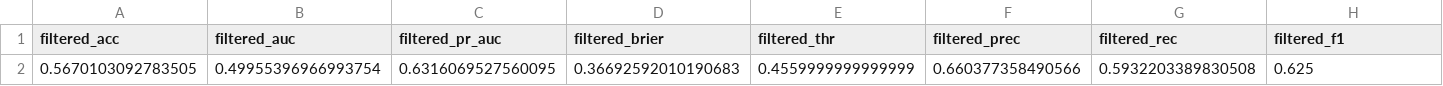
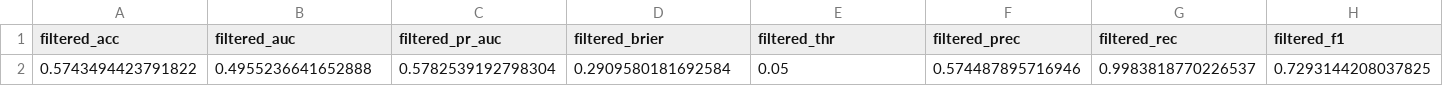
Before and after one commit to ag-af/ucbt-project, a CSV file: models_output/metrics/metrics_1_Year_Survival_FullALL_real_20251027.csv, drawn as a sheet; only a part is shown; removed rows and columns are numbered as before the commit, all else as after; rows hold the shown columns only; the diff names each change by its address in the sheet, - before the commit and + after, or states it on an @@ line.

```diff
--- a/models_output/metrics/metrics_1_Year_Survival_FullALL_real_20251027.csv
+++ b/models_output/metrics/metrics_1_Year_Survival_FullALL_real_20251027.csv
-row 2: 0.5670103092783505 | 0.49955396966993754 | 0.6316069527560095 | 0.36692592010190683 | 0.4559999999999999 | 0.660377358490566 | 0.5932203389830508 | 0.625
+row 2: 0.5743494423791822 | 0.4955236641652888 | 0.5782539192798304 | 0.2909580181692584 | 0.05 | 0.574487895716946 | 0.9983818770226537 | 0.7293144208037825
```
Also changed, not shown: models_output/metrics/subgroup_1_Year_Survival_FullALL_filtered_real_20251027.csv, models_output/metrics/subgroup_1_Year_Survival_FullALL_full_real_20251027.csv, 11 other files.
